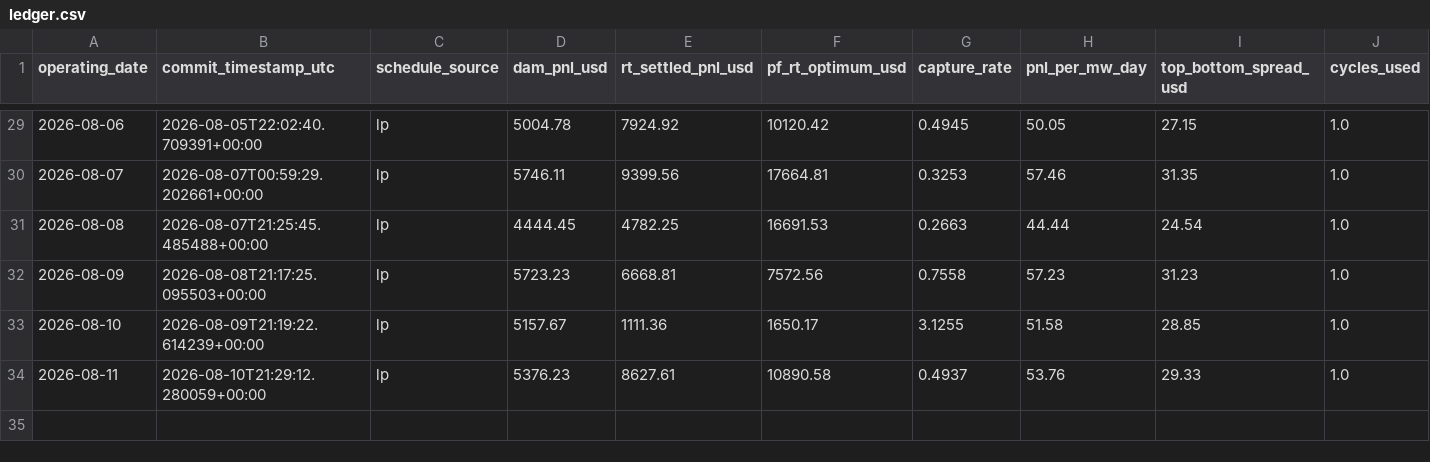
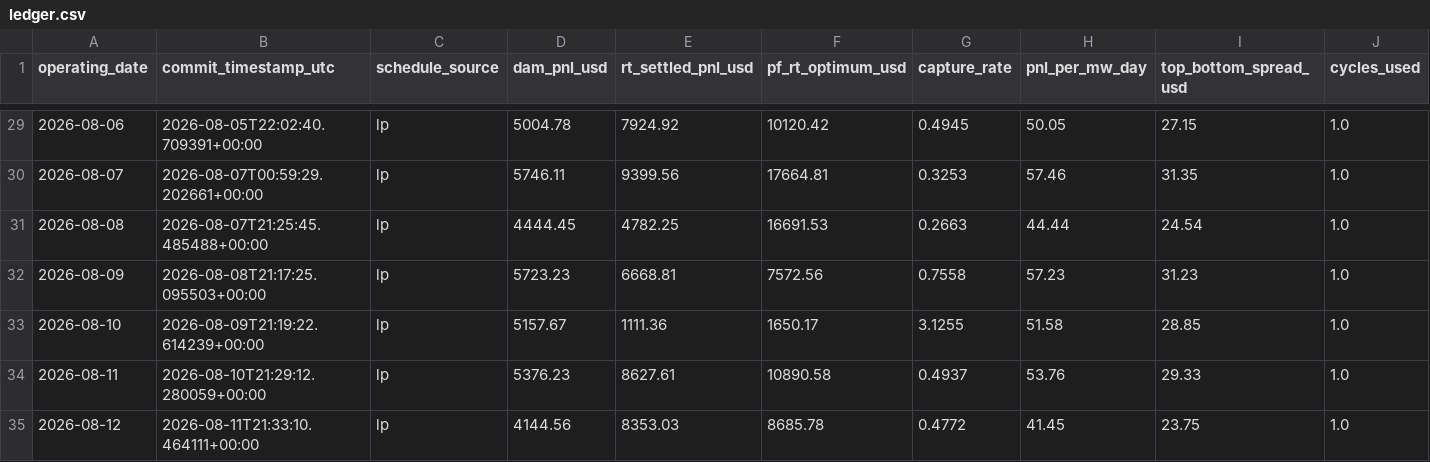
Before and after one commit to daniel779780/virtual-battery, a CSV file: data/ledger.csv, drawn as a sheet; only a part is shown, gaps mark what is left out; rows hold the shown columns only; the diff names each change by its address in the sheet, - before the commit and + after, or states it on an @@ line.

Commit message:
Settlement 2026-08-13T09:52:43Z

```diff
--- a/data/ledger.csv
+++ b/data/ledger.csv
+row 35: 2026-08-12 | 2026-08-11T21:33:10.464111+00:00 | lp | 4144.56 | 8353.03 | 8685.78 | 0.4772 | 41.45 | 23.75 | 1.0
```
